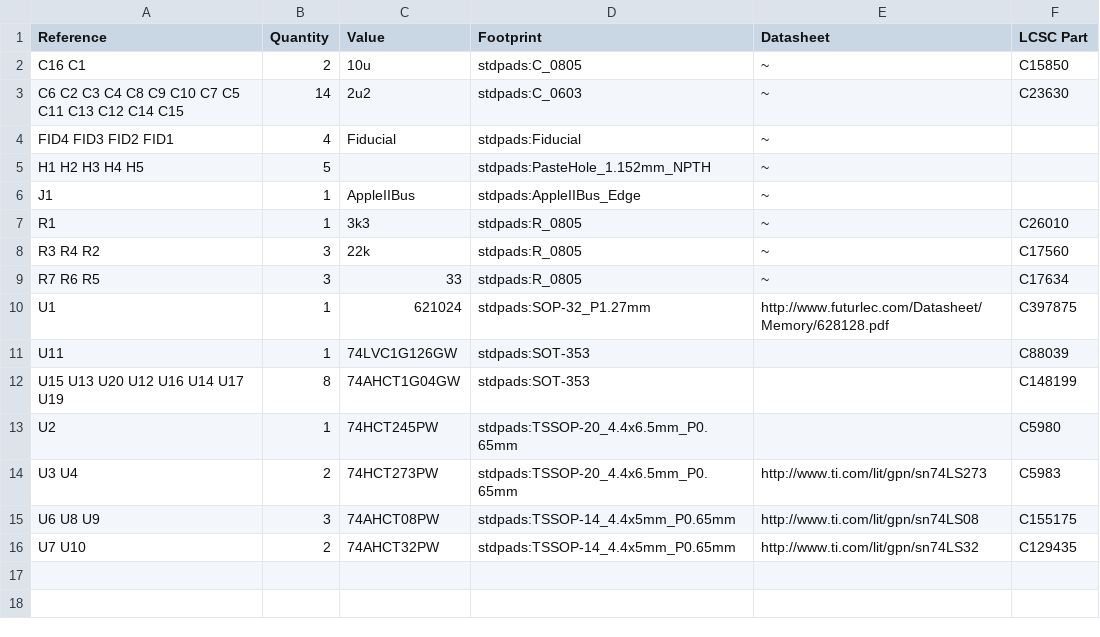
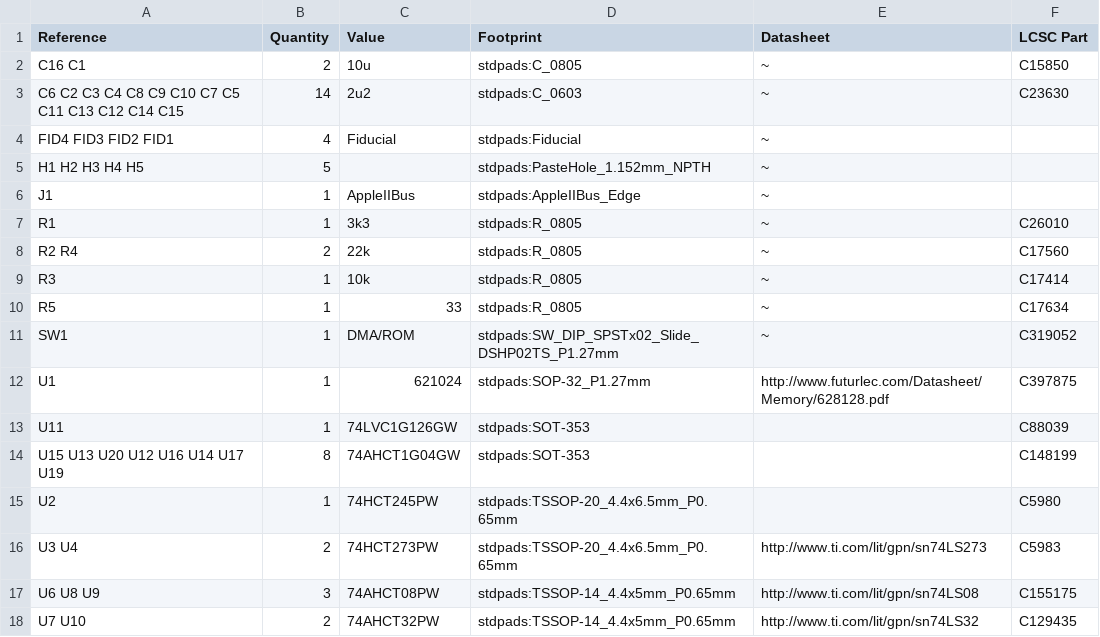
Before and after one commit to garrettsworkshop/GWSaturn128, a CSV file: gerber/RAM128-BOM.csv, drawn as a sheet.

```diff
--- a/gerber/RAM128-BOM.csv
+++ b/gerber/RAM128-BOM.csv
@@ -7,4 +7,6 @@ J1 ,1,"AppleIIBus","stdpads:AppleIIBus_Edge","~"
 R1 ,1,"3k3","stdpads:R_0805","~","C26010"
-R3 R4 R2 ,3,"22k","stdpads:R_0805","~","C17560"
-R7 R6 R5 ,3,"33","stdpads:R_0805","~","C17634"
+R2 R4 ,2,"22k","stdpads:R_0805","~","C17560"
+R3 ,1,"10k","stdpads:R_0805","~","C17414"
+R5 ,1,"33","stdpads:R_0805","~","C17634"
+SW1 ,1,"DMA/ROM","stdpads:SW_DIP_SPSTx02_Slide_DSHP02TS_P1.27mm","~","C319052"
 U1 ,1,"621024","stdpads:SOP-32_P1.27mm","http://www.futurlec.com/Datasheet/Memory/628128.pdf","C397875"
```
Also changed, not shown: gerber/RAM128-top-pos.csv, 23 other files.
